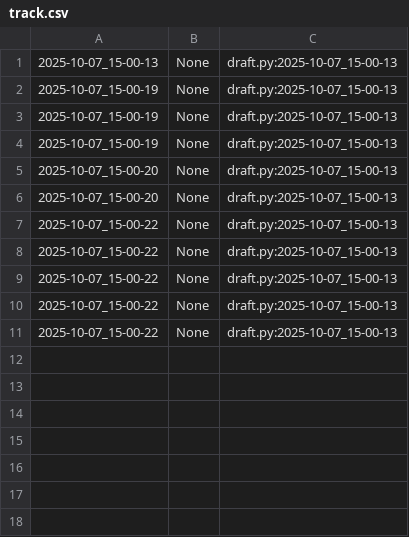
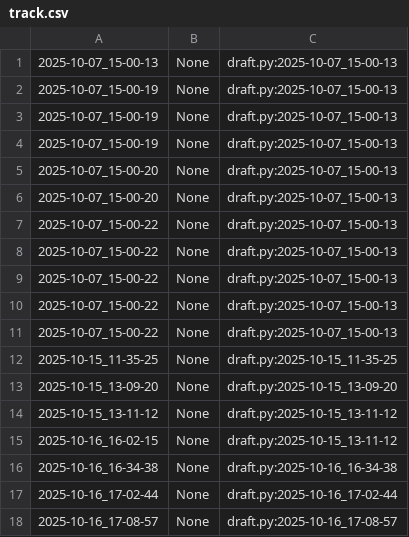
Before and after one commit to qxcode-course/poo-rc-bloco-b-netozin220824, a CSV file: myrep/.tko/track/poo@chinela/track.csv, drawn as a sheet; the diff names each change by its address in the sheet, - before the commit and + after, or states it on an @@ line.

```diff
--- a/myrep/.tko/track/poo@chinela/track.csv
+++ b/myrep/.tko/track/poo@chinela/track.csv
+row 12: 2025-10-15_11-35-25 | None | draft.py:2025-10-15_11-35-25
+row 13: 2025-10-15_13-09-20 | None | draft.py:2025-10-15_13-09-20
+row 14: 2025-10-15_13-11-12 | None | draft.py:2025-10-15_13-11-12
+row 15: 2025-10-16_16-02-15 | None | draft.py:2025-10-15_13-11-12
+row 16: 2025-10-16_16-34-38 | None | draft.py:2025-10-16_16-34-38
+row 17: 2025-10-16_17-02-44 | None | draft.py:2025-10-16_17-02-44
+row 18: 2025-10-16_17-08-57 | None | draft.py:2025-10-16_17-08-57
```
Also changed, not shown: 10 other files.
